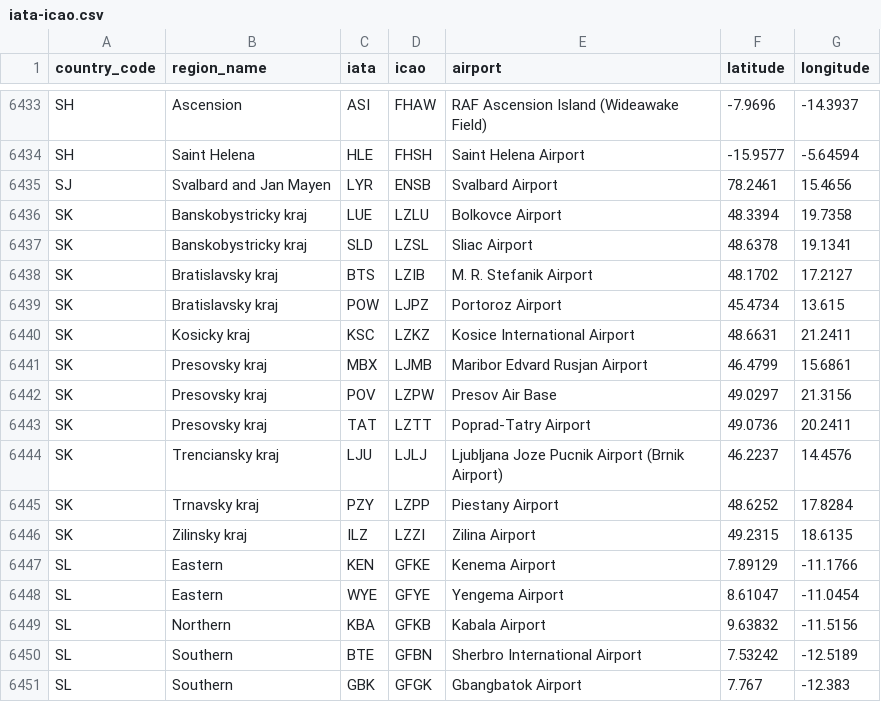
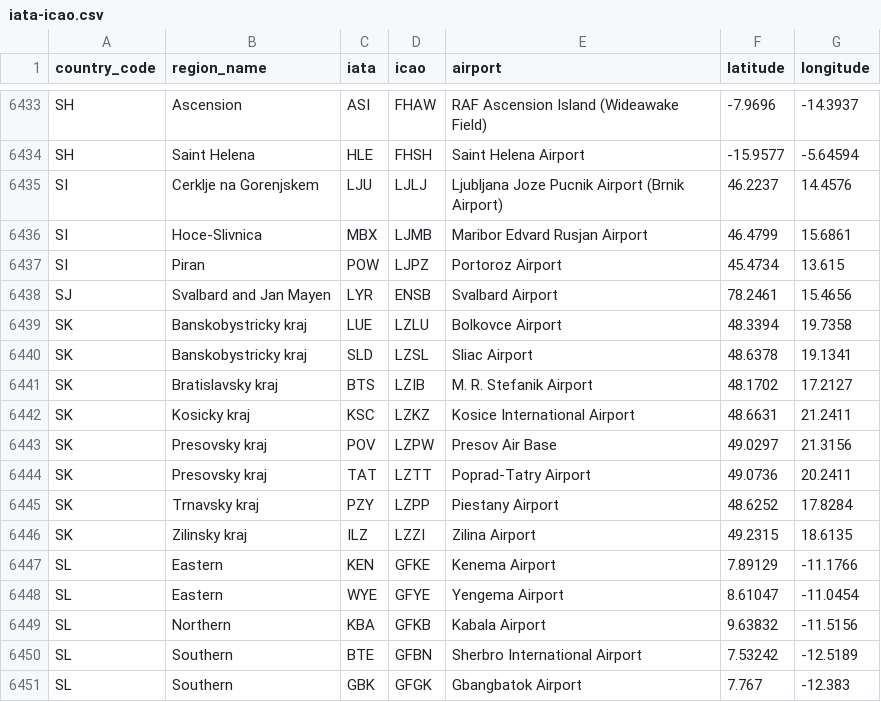
Before and after one commit to ip2location/ip2location-iata-icao, a CSV file: iata-icao.csv, drawn as a sheet; only a part is shown, gaps mark what is left out.

Commit message:
Update iata-icao.csv
Fixed incorrect country and region name for 3 airports.

```diff
--- a/iata-icao.csv
+++ b/iata-icao.csv
@@ -6434,2 +6434,5 @@
 "SH","Saint Helena","HLE","FHSH","Saint Helena Airport","-15.9577","-5.64594"
+"SI","Cerklje na Gorenjskem","LJU","LJLJ","Ljubljana Joze Pucnik Airport (Brnik Airport)","46.2237","14.4576"
+"SI","Hoce-Slivnica","MBX","LJMB","Maribor Edvard Rusjan Airport","46.4799","15.6861"
+"SI","Piran","POW","LJPZ","Portoroz Airport","45.4734","13.615"
 "SJ","Svalbard and Jan Mayen","LYR","ENSB","Svalbard Airport","78.2461","15.4656"
@@ -6438,8 +6441,5 @@
 "SK","Bratislavsky kraj","BTS","LZIB","M. R. Stefanik Airport","48.1702","17.2127"
-"SK","Bratislavsky kraj","POW","LJPZ","Portoroz Airport","45.4734","13.615"
 "SK","Kosicky kraj","KSC","LZKZ","Kosice International Airport","48.6631","21.2411"
-"SK","Presovsky kraj","MBX","LJMB","Maribor Edvard Rusjan Airport","46.4799","15.6861"
 "SK","Presovsky kraj","POV","LZPW","Presov Air Base","49.0297","21.3156"
 "SK","Presovsky kraj","TAT","LZTT","Poprad-Tatry Airport","49.0736","20.2411"
-"SK","Trenciansky kraj","LJU","LJLJ","Ljubljana Joze Pucnik Airport (Brnik Airport)","46.2237","14.4576"
 "SK","Trnavsky kraj","PZY","LZPP","Piestany Airport","48.6252","17.8284"
```
